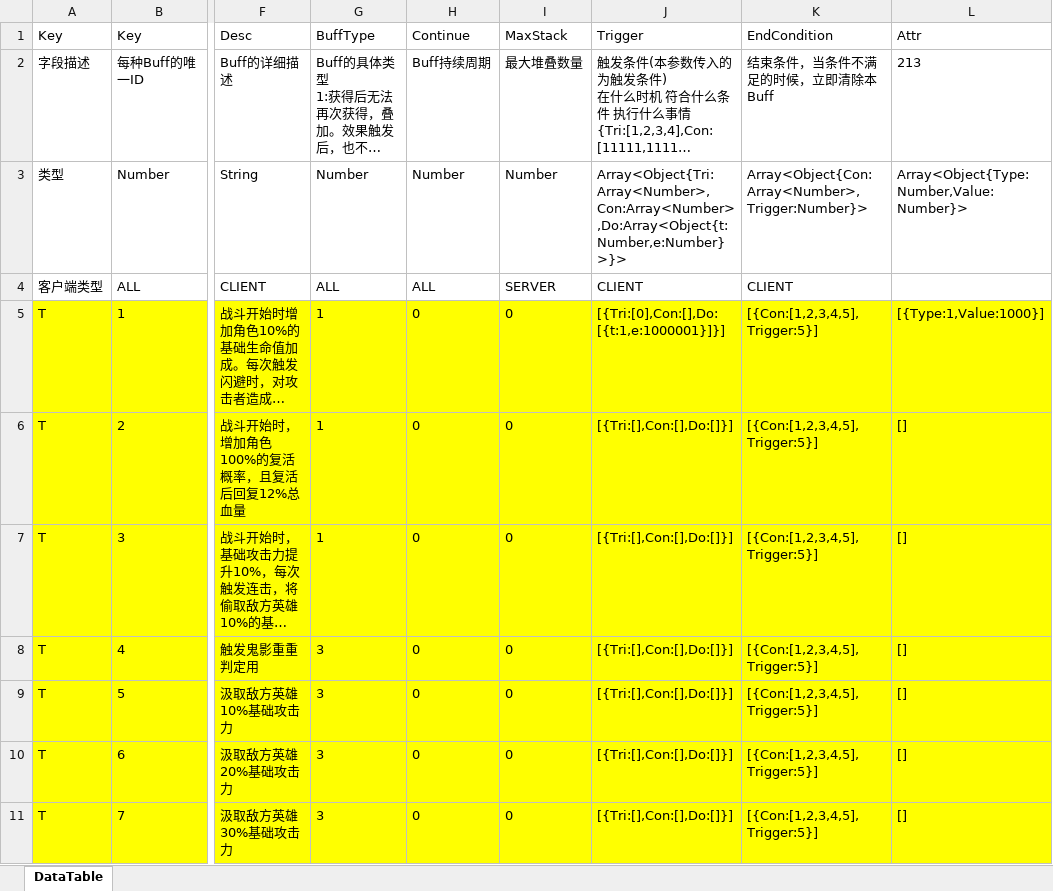
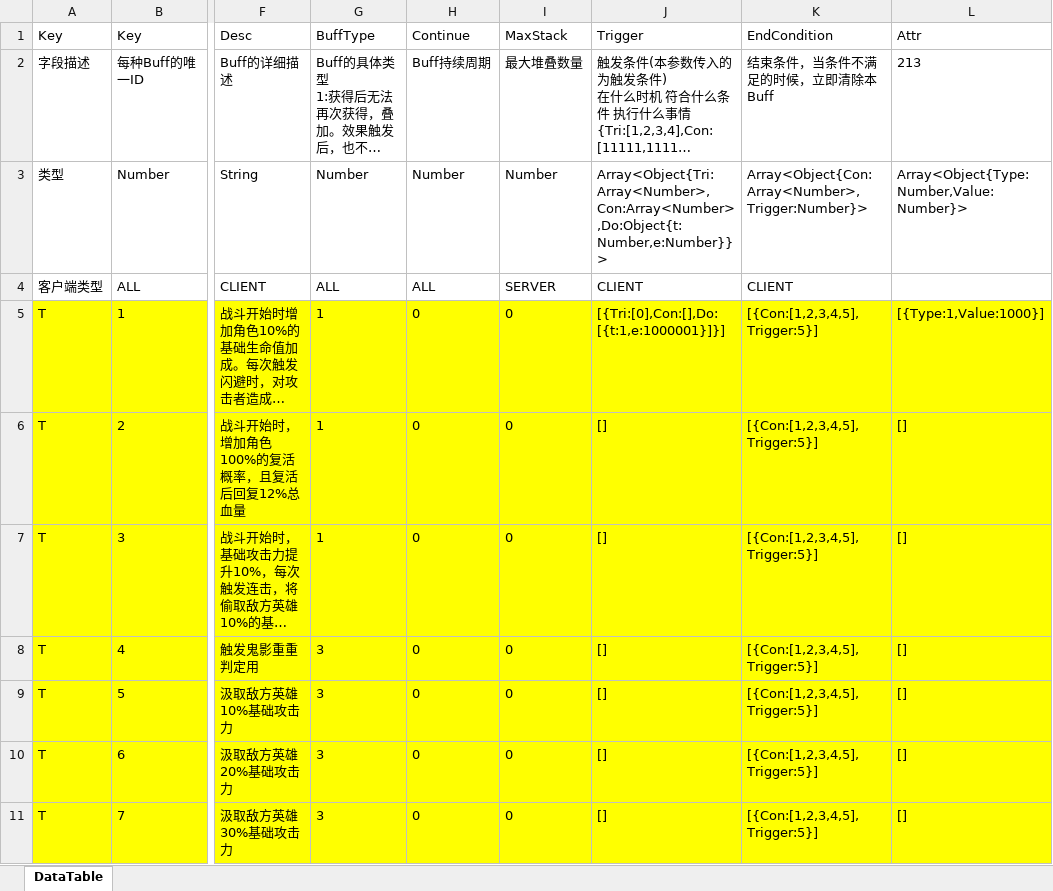
Before and after one commit to yuanzeyv/LittleGame, an Excel workbook: Tool/ExeclToScript/Work/TransXlsxTable/Buff.xlsx, sheet DataTable, drawn as a sheet; only a part is shown, gaps mark what is left out; long unchanged cells end in …; values as stored, in another font and other column widths than the file's, no borders; the diff covers the shown part only; the diff names each change by its address in the sheet, - before the commit and + after, or states it on an @@ line.

```diff
--- a/Tool/ExeclToScript/Work/TransXlsxTable/Buff.xlsx (sheet DataTable)
+++ b/Tool/ExeclToScript/Work/TransXlsxTable/Buff.xlsx (sheet DataTable)
-J3 (Trigger): Array<Object{Tri:Array<Number>,Con:Array<Number>,Do:Array<Object{t:Number,e:Number}>}>
+J3 (Trigger): Array<Object{Tri:Array<Number>,Con:Array<Number>,Do:Object{t:Number,e:Number}}>
-J6:J11 (Trigger): [{Tri:[],Con:[],Do:[]}]
+J6:J11 (Trigger): []
```
Also changed, not shown: 8 edited cells elsewhere in this sheet, 43 other files.
